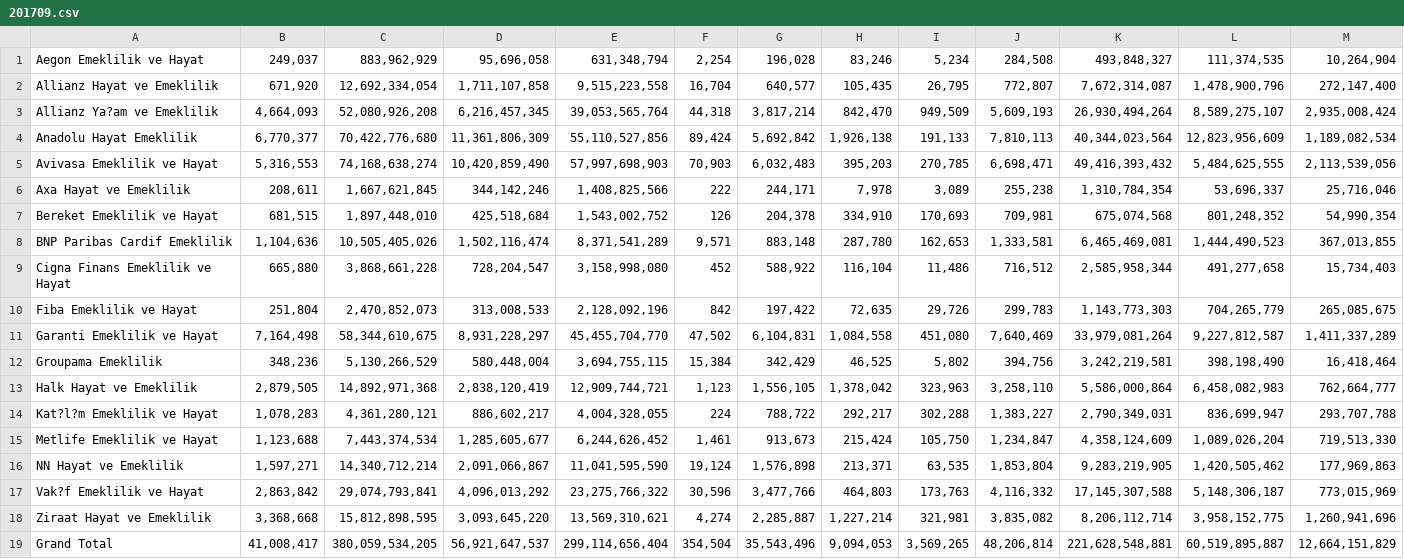
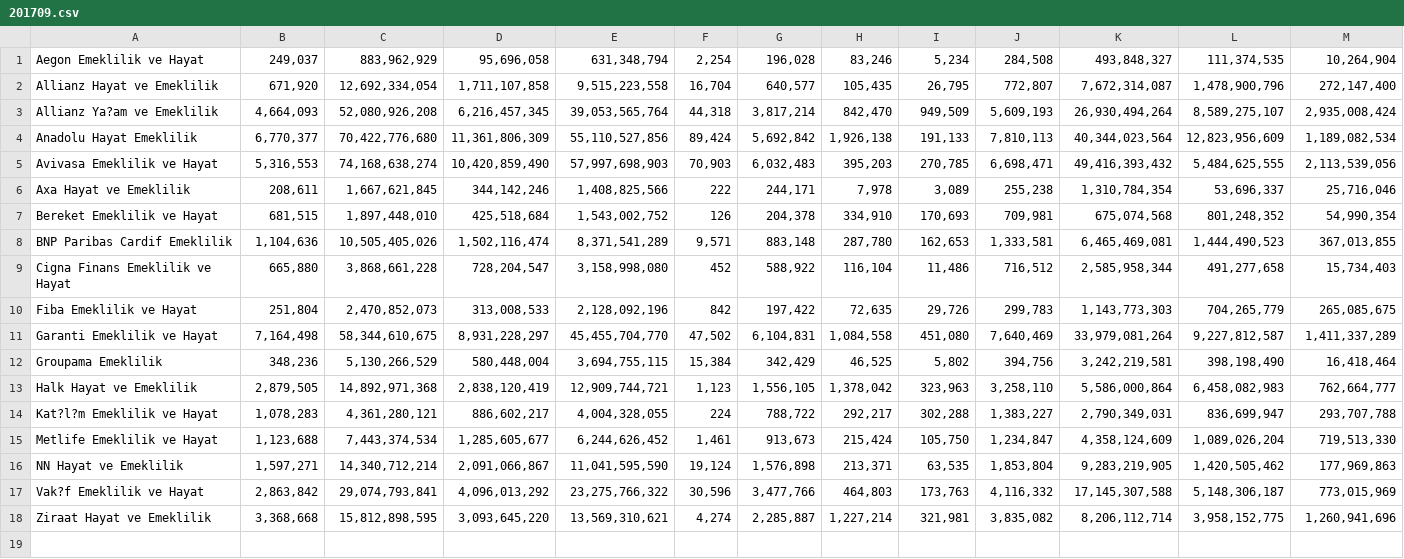
Before and after one commit to pjournal/mef03g-road-runner, a CSV file: BES-DATA/201709.csv, drawn as a sheet; only a part is shown; rows hold the shown columns only; the diff names each change by its address in the sheet, - before the commit and + after, or states it on an @@ line.

```diff
--- a/BES-DATA/201709.csv
+++ b/BES-DATA/201709.csv
-row 19: Grand Total | 41,008,417 | 380,059,534,205 | 56,921,647,537 | 299,114,656,404 | 354,504 | 35,543,496 | 9,094,053 | 3,569,265 | 48,206,814 | 221,628,548,881 | 60,519,895,887 | 12,664,151,829
```
Also changed, not shown: BES-DATA/201708.csv, BES-DATA/201711.csv.
